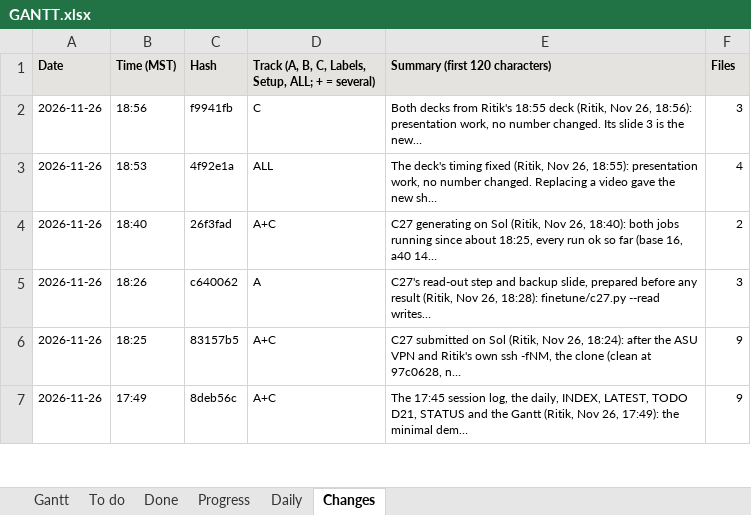
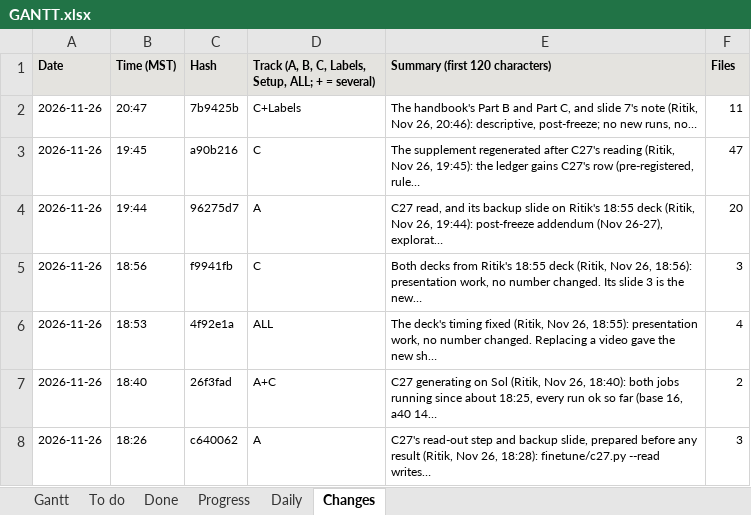
Before and after one commit to shrey-Bish/cse598-cot-faithfulness, an Excel workbook: docs/status/GANTT.xlsx, sheet Changes, drawn as a sheet; only a part is shown; the shorter side is filled out with more unchanged rows; values as stored, in another font and other column widths than the file's, no borders; the diff names each change by its address in the sheet, - before the commit and + after, or states it on an @@ line.

Commit message:
The handbook dossier's session log and records (Ritik, Nov 26, 21:00): the dossier (32 files, gitignored, zipped as cot-disclosure/results/handbook_dossier_2026-11-26.zip, 593 KB; the zip gitignored too) checked (no email, Sol username or key; model text only in 17), indexed and corrected (file 15's last full run is Nov 26's 1,485 passed; file 04 points to Part C). File 20's approaches not done, the gaps not in the repo, and the two items named C27 (TODO_C's slides 11-12; the Nov 26 addendum) are in the 20:39 log. The daily, INDEX, LATEST, TODO D21, STATUS and the Gantt. 81 hygiene, link, deck, Part C and Gantt tests passed; 0 broken links; the supplement check passes.

```diff
--- a/docs/status/GANTT.xlsx (sheet Changes)
+++ b/docs/status/GANTT.xlsx (sheet Changes)
+row 2: 2026-11-26 | 20:47 | 7b9425b | C+Labels | The handbook's Part B and Part C, and slide 7's note (Ritik, Nov 26, 20:46): descriptive, post-freeze; no new runs, no… | 11
+row 3: 2026-11-26 | 19:45 | a90b216 | C | The supplement regenerated after C27's reading (Ritik, Nov 26, 19:45): the ledger gains C27's row (pre-registered, rule… | 47
+row 4: 2026-11-26 | 19:44 | 96275d7 | A | C27 read, and its backup slide on Ritik's 18:55 deck (Ritik, Nov 26, 19:44): post-freeze addendum (Nov 26-27), explorat… | 20
```
Also changed, not shown: sheet Daily, sheet Done, sheet Gantt, 9 other files.
